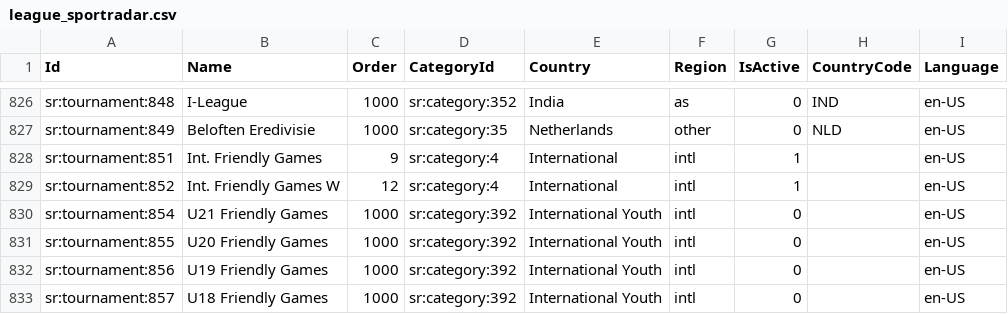
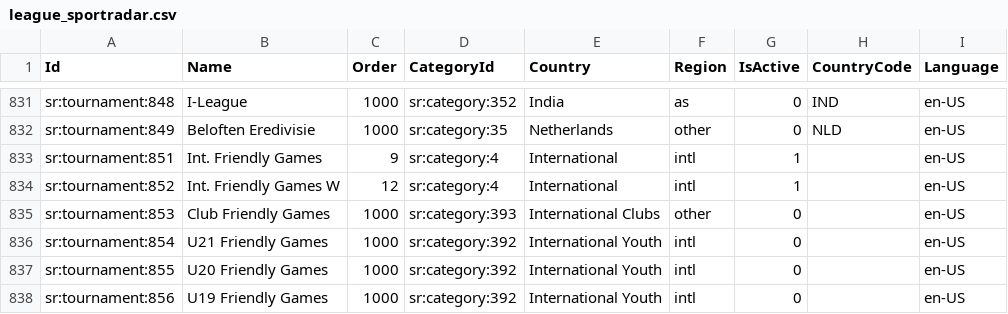
Before and after one commit to starixvn/score247_simulator-admin, a CSV file: MySql/Datas/league_sportradar.csv, drawn as a sheet; only a part is shown, gaps mark what is left out; the shorter side is filled out with more unchanged rows; the diff covers the shown part only; the diff names each change by its address in the sheet, - before the commit and + after, or states it on an @@ line.

```diff
--- a/MySql/Datas/league_sportradar.csv
+++ b/MySql/Datas/league_sportradar.csv
+row 835: sr:tournament:853 | Club Friendly Games | 1000 | sr:category:393 | International Clubs | other | 0 |  | en-US
```
Also changed, not shown: 5 added rows elsewhere in this file, 6 other files.
